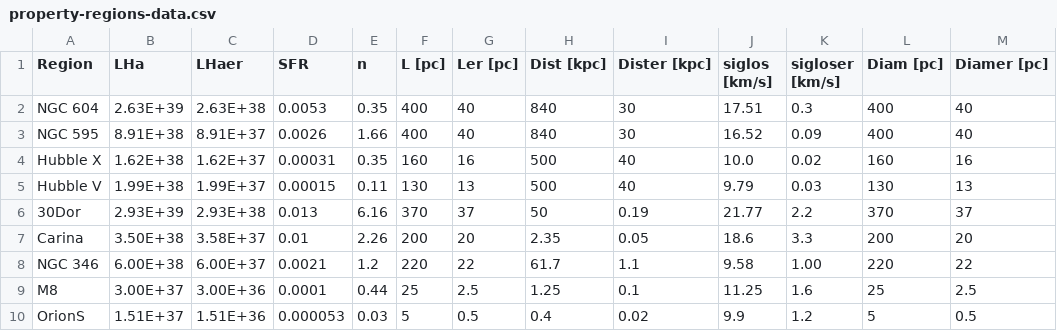
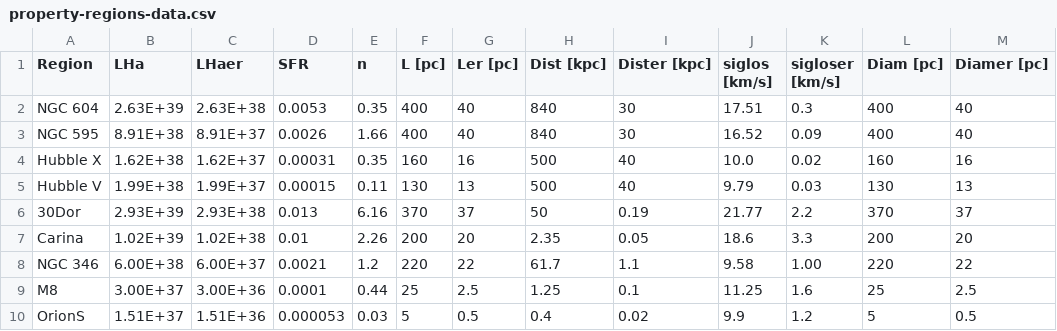
Before and after one commit to JavGVastro/PhD.Paper, a CSV file: analysis-results/property-regions-data.csv, drawn as a sheet.

Commit message:
Luminosity values corr

```diff
--- a/analysis-results/property-regions-data.csv
+++ b/analysis-results/property-regions-data.csv
@@ -6,3 +6,3 @@ Hubble V,1.99E+38,1.99E+37,0.00015,0.11,130,13,500,40,9.79,0.03,130,13
 30Dor,2.93E+39,2.93E+38,0.013,6.16,370,37,50,0.19,21.77,2.2,370,37
-Carina,3.50E+38,3.58E+37,0.01,2.26,200,20,2.35,0.05,18.6,3.3,200,20
+Carina,1.02E+39,1.02E+38,0.01,2.26,200,20,2.35,0.05,18.6,3.3,200,20
 NGC 346,6.00E+38,6.00E+37,0.0021,1.2,220,22,61.7,1.1,9.58,1.00,220,22
```
Also changed, not shown: 14 other files.
